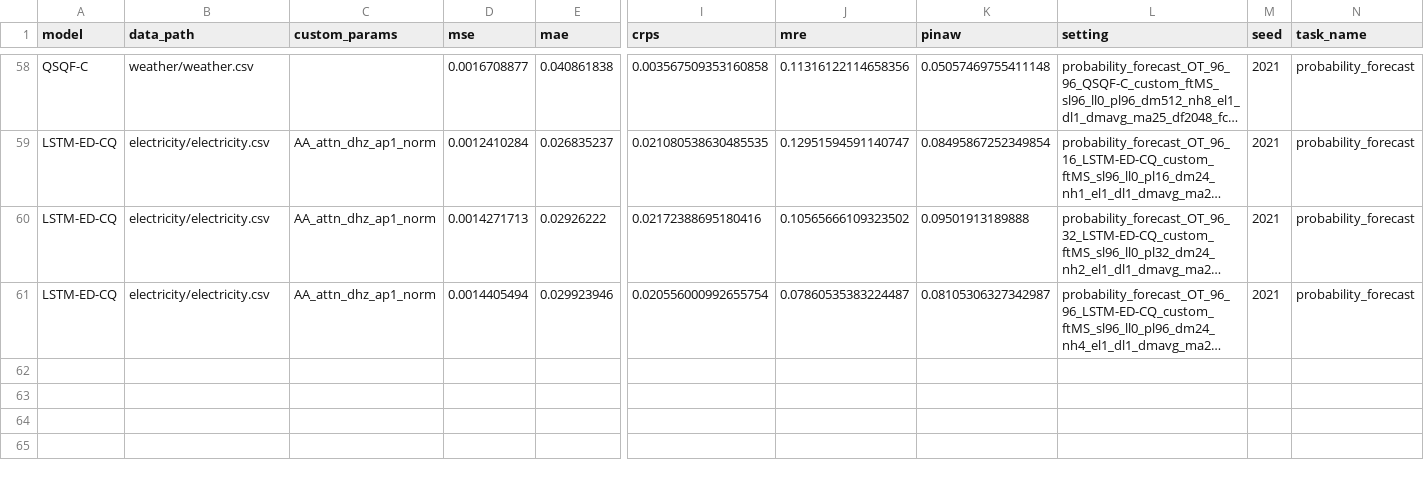
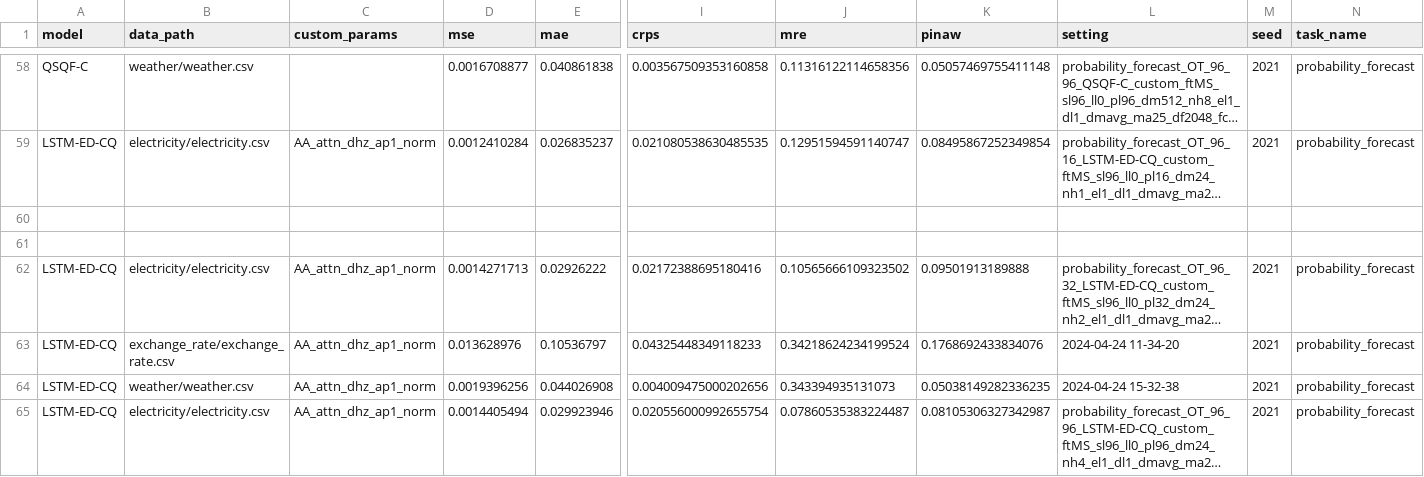
Before and after one commit to Jack251970/Time-Series-Library, a CSV file: data/probability_forecast/data_baseline_paper.csv, drawn as a sheet; only a part is shown, gaps mark what is left out; long unchanged cells end in …; rows hold the shown columns only; the diff names each change by its address in the sheet, - before the commit and + after, or states it on an @@ line.

```diff
--- a/data/probability_forecast/data_baseline_paper.csv
+++ b/data/probability_forecast/data_baseline_paper.csv
+row 60: (empty)
+row 61: (empty)
+row 63: LSTM-ED-CQ | exchange_rate/exchange_rate.csv | AA_attn_dhz_ap1_norm | 0.013628976 | 0.10536797 | 0.04325448349118233 | 0.34218624234199524 | 0.1768692433834076 | 2024-04-24 11-34-20 | 2021 | probability_forecast
+row 64: LSTM-ED-CQ | weather/weather.csv | AA_attn_dhz_ap1_norm | 0.0019396256 | 0.044026908 | 0.004009475000202656 | 0.343394935131073 | 0.05038149282336235 | 2024-04-24 15-32-38 | 2021 | probability_forecast
```
Also changed, not shown: 1 other file.
